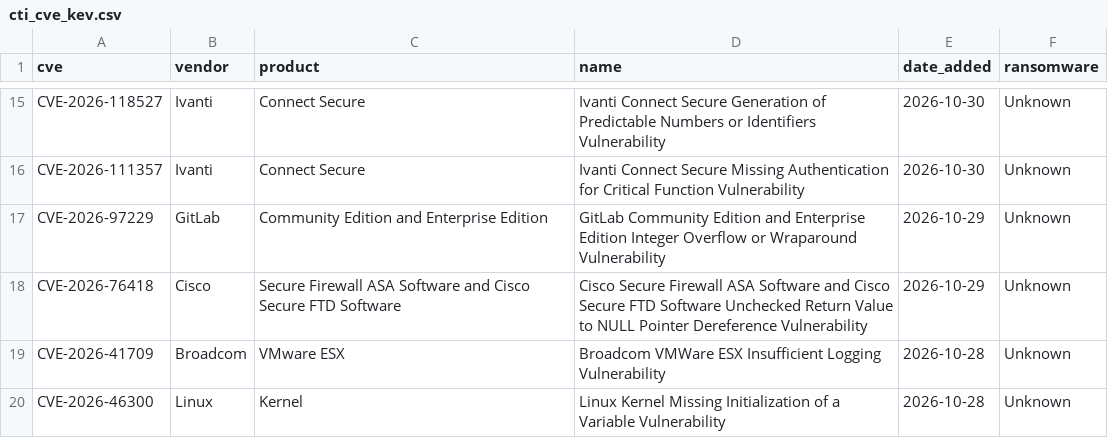
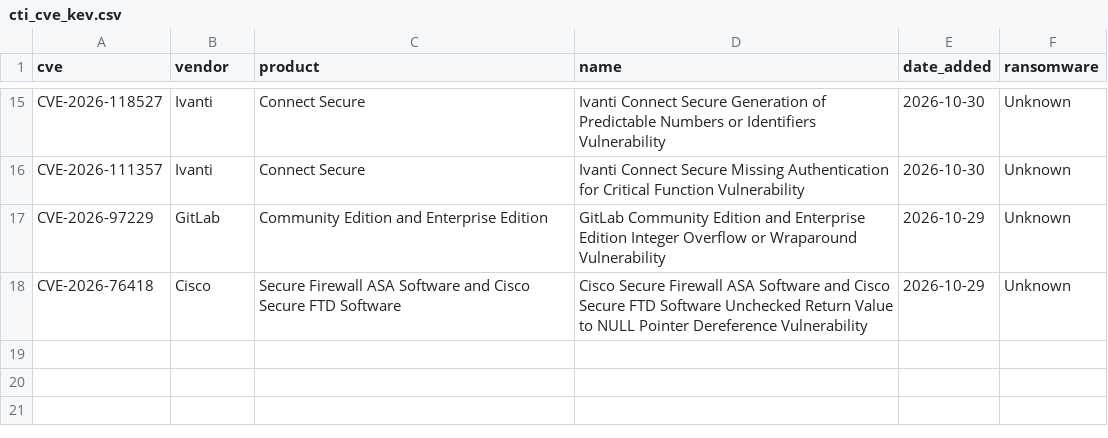
Before and after one commit to BlueShield-Ch4rl13/DetectionLab, a CSV file: deploy/splunk/lookups/cti_cve_kev.csv, drawn as a sheet; only a part is shown, gaps mark what is left out.

```diff
--- a/deploy/splunk/lookups/cti_cve_kev.csv
+++ b/deploy/splunk/lookups/cti_cve_kev.csv
@@ -18,3 +18 @@ CVE-2026-97229,GitLab,Community Edition and Enterprise Edition,GitLab Community
 CVE-2026-76418,Cisco,Secure Firewall ASA Software and Cisco Secure FTD Software,Cisco Secure Firewall ASA Software and Cisco Secure FTD Software Unchecked Return Value to NULL Pointer Dereference Vulnerability,2026-10-29,Unknown
-CVE-2026-41709,Broadcom,VMware ESX,Broadcom VMWare ESX Insufficient Logging Vulnerability,2026-10-28,Unknown
-CVE-2026-46300,Linux,Kernel,Linux Kernel Missing Initialization of a Variable Vulnerability,2026-10-28,Unknown
```
Also changed, not shown: deploy/sentinel/watchlists/CTI_Url.csv, deploy/splunk/lookups/cti_url.csv, 34 other files.
